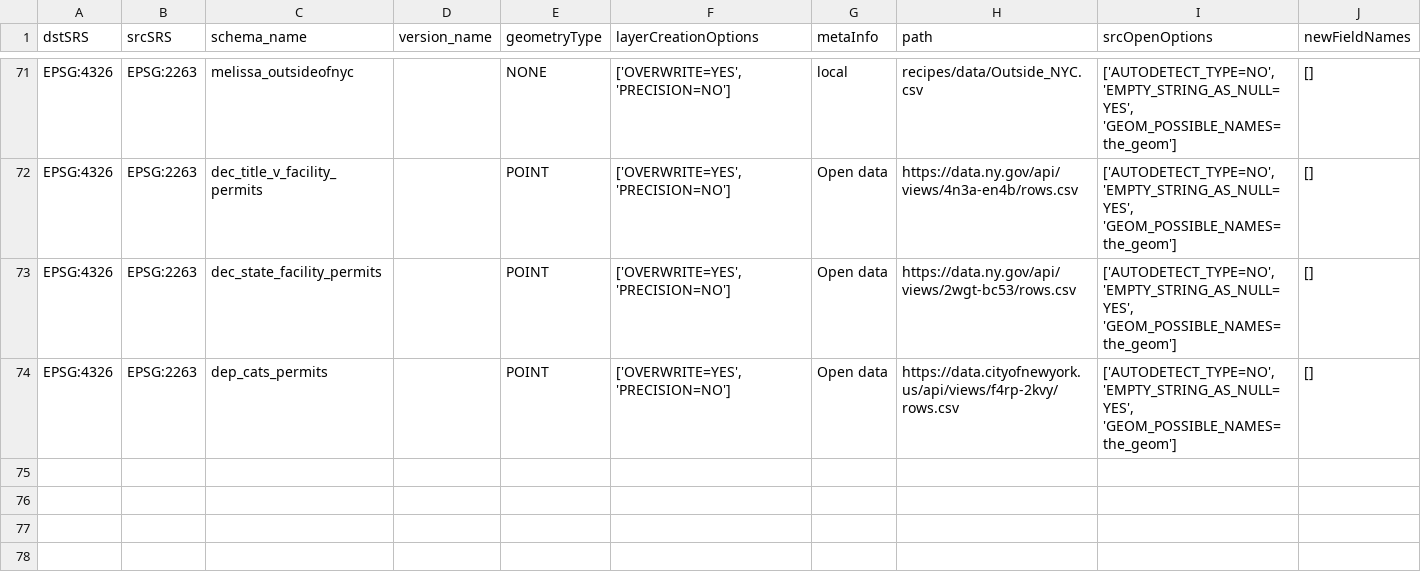
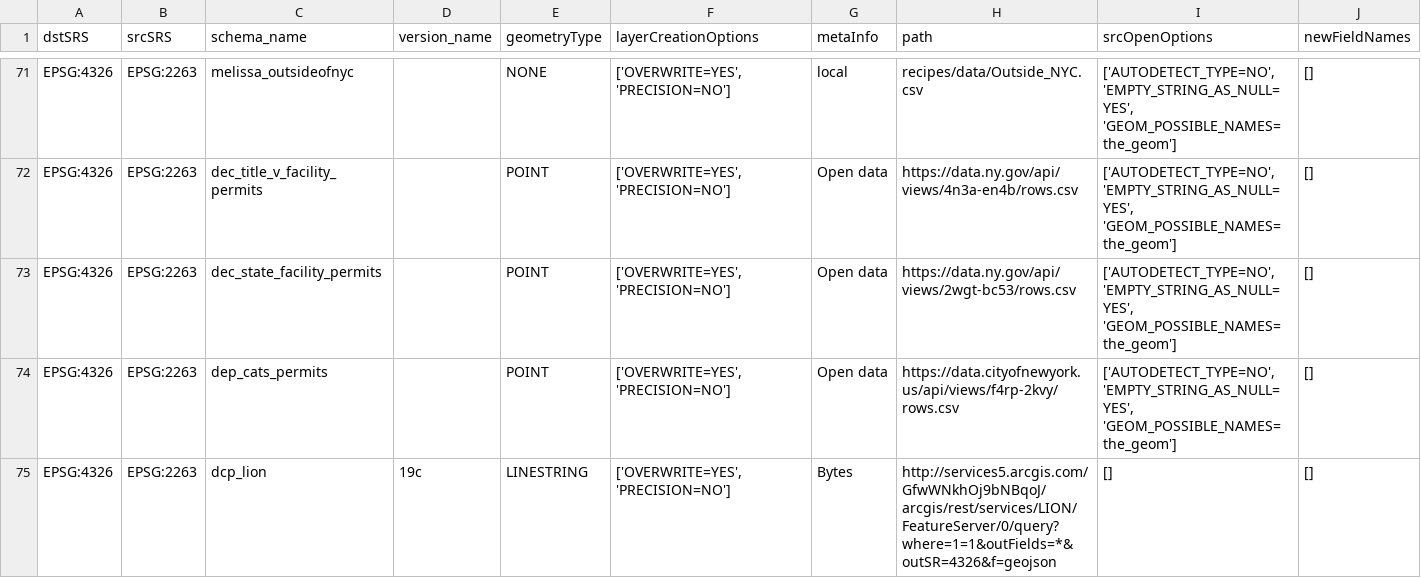
Before and after one commit to NYCPlanning/recipes, a CSV file: recipes/recipes.csv, drawn as a sheet; only a part is shown, gaps mark what is left out.

Commit message:
adding lion

```diff
--- a/recipes/recipes.csv
+++ b/recipes/recipes.csv
@@ -74 +74,2 @@
 "EPSG:4326","EPSG:2263","dep_cats_permits",,"POINT","['OVERWRITE=YES', 'PRECISION=NO']","Open data","https://data.cityofnewyork.us/api/views/f4rp-2kvy/rows.csv","['AUTODETECT_TYPE=NO', 'EMPTY_STRING_AS_NULL=YES', 'GEOM_POSSIBLE_NAMES=the_geom']","[]"
+"EPSG:4326","EPSG:2263","dcp_lion","19c","LINESTRING","['OVERWRITE=YES', 'PRECISION=NO']","Bytes","http://services5.arcgis.com/GfwWNkhOj9bNBqoJ/arcgis/rest/services/LION/FeatureServer/0/query?where=1=1&outFields=*&outSR=4326&f=geojson","[]","[]"
```
Also changed, not shown: 1 other file.
